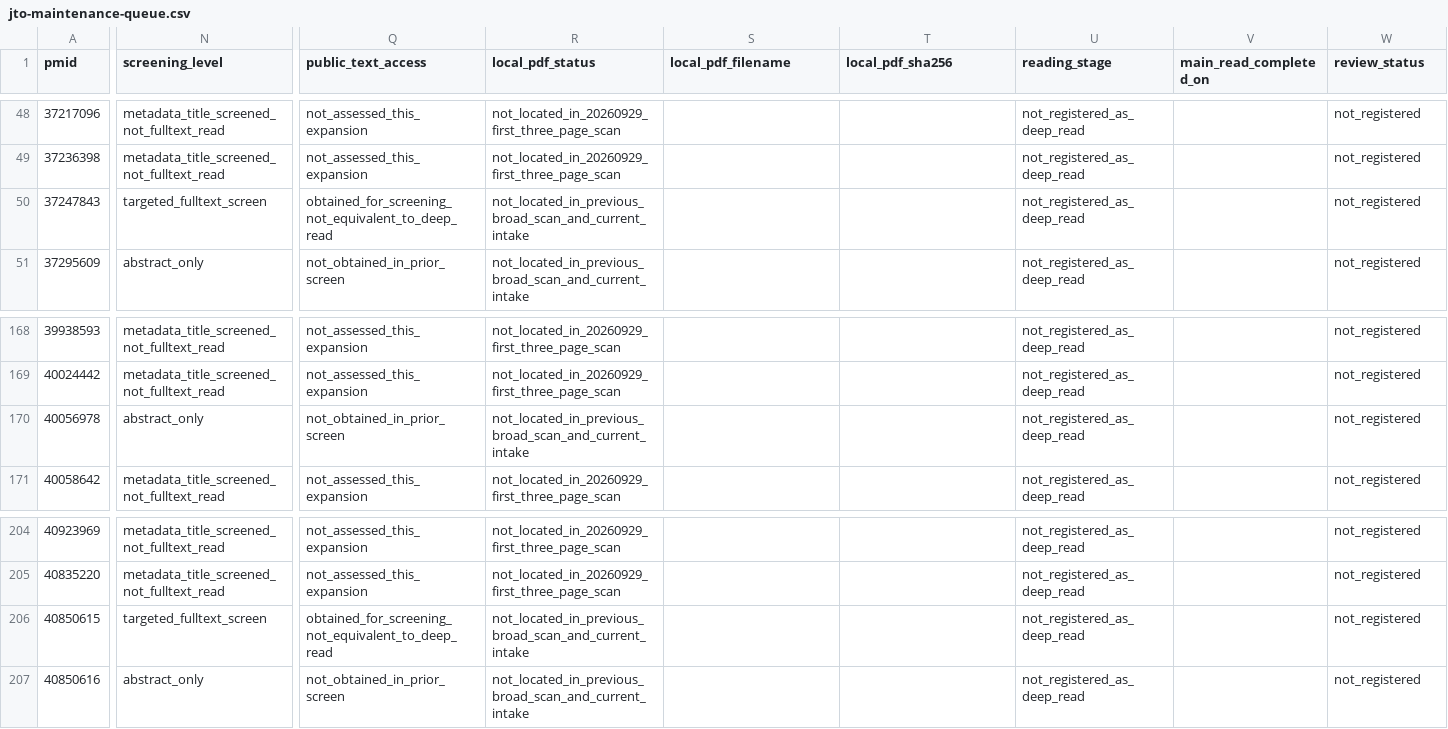
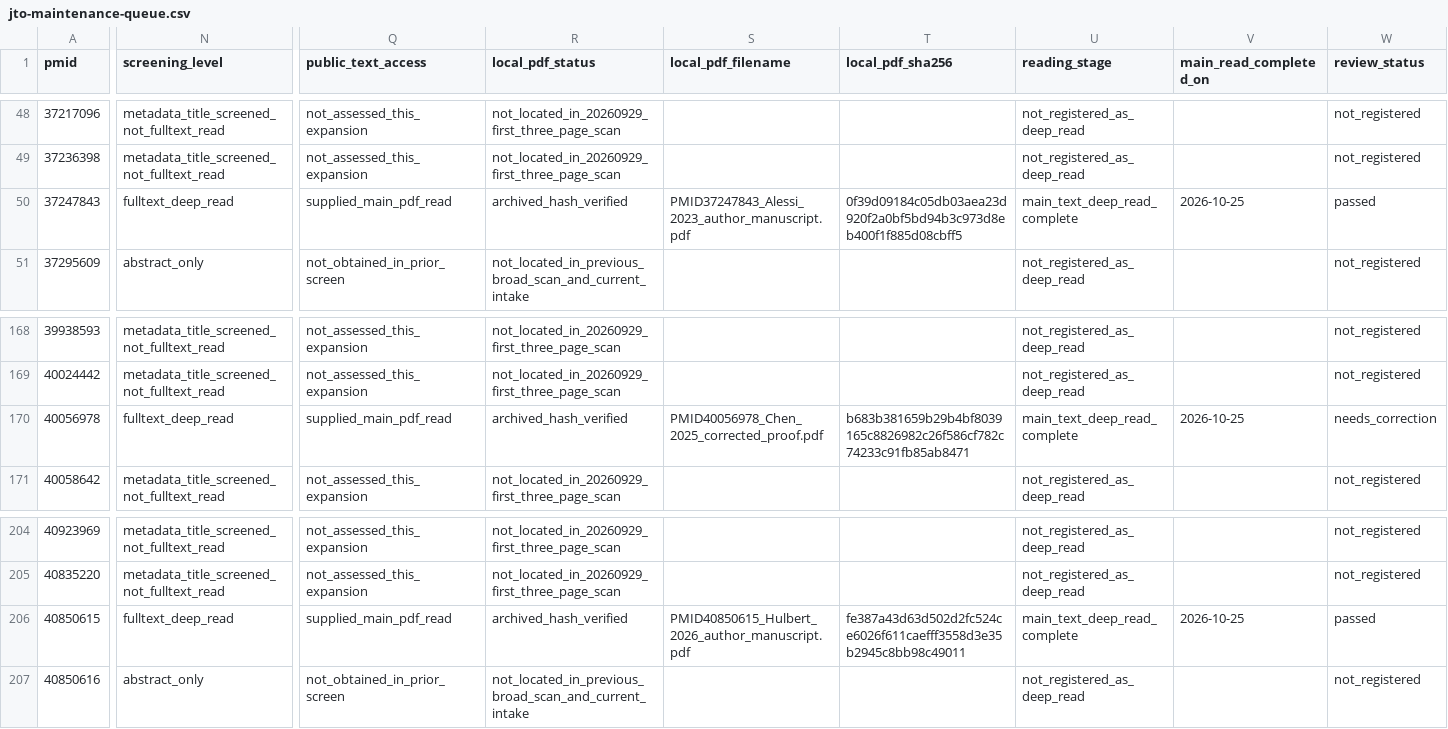
Before and after one commit to Winteric123/artificial-writing-skill, a CSV file: skills/artificial-writing-skill/references/jto-maintenance-queue.csv, drawn as a sheet; only a part is shown, gaps mark what is left out; the diff covers the shown part only; the diff names each change by its address in the sheet, - before the commit and + after, or states it on an @@ line.

```diff
--- a/skills/artificial-writing-skill/references/jto-maintenance-queue.csv
+++ b/skills/artificial-writing-skill/references/jto-maintenance-queue.csv
-N50 (screening_level): targeted_fulltext_screen
+N50 (screening_level): fulltext_deep_read
-Q50 (public_text_access): obtained_for_screening_not_equivalent_to_deep_read
+Q50 (public_text_access): supplied_main_pdf_read
-R50 (local_pdf_status): not_located_in_previous_broad_scan_and_current_intake
+R50 (local_pdf_status): archived_hash_verified
-S50 (local_pdf_filename): (empty)
+S50 (local_pdf_filename): PMID37247843_Alessi_2023_author_manuscript.pdf
-T50 (local_pdf_sha256): (empty)
+T50 (local_pdf_sha256): 0f39d09184c05db03aea23d920f2a0bf5bd94b3c973d8eb400f1f885d08cbff5
-U50 (reading_stage): not_registered_as_deep_read
+U50 (reading_stage): main_text_deep_read_complete
-V50 (main_read_completed_on): (empty)
+V50 (main_read_completed_on): 2026-10-25
-W50 (review_status): not_registered
+W50 (review_status): passed
-N170 (screening_level): abstract_only
+N170 (screening_level): fulltext_deep_read
-Q170 (public_text_access): not_obtained_in_prior_screen
+Q170 (public_text_access): supplied_main_pdf_read
-R170 (local_pdf_status): not_located_in_previous_broad_scan_and_current_intake
+R170 (local_pdf_status): archived_hash_verified
-S170 (local_pdf_filename): (empty)
+S170 (local_pdf_filename): PMID40056978_Chen_2025_corrected_proof.pdf
-T170 (local_pdf_sha256): (empty)
+T170 (local_pdf_sha256): b683b381659b29b4bf8039165c8826982c26f586cf782c74233c91fb85ab8471
-U170 (reading_stage): not_registered_as_deep_read
+U170 (reading_stage): main_text_deep_read_complete
-V170 (main_read_completed_on): (empty)
+V170 (main_read_completed_on): 2026-10-25
-W170 (review_status): not_registered
+W170 (review_status): needs_correction
-N206 (screening_level): targeted_fulltext_screen
+N206 (screening_level): fulltext_deep_read
-Q206 (public_text_access): obtained_for_screening_not_equivalent_to_deep_read
+Q206 (public_text_access): supplied_main_pdf_read
-R206 (local_pdf_status): not_located_in_previous_broad_scan_and_current_intake
+R206 (local_pdf_status): archived_hash_verified
-S206 (local_pdf_filename): (empty)
+S206 (local_pdf_filename): PMID40850615_Hulbert_2026_author_manuscript.pdf
-T206 (local_pdf_sha256): (empty)
+T206 (local_pdf_sha256): fe387a43d63d502d2fc524ce6026f611caefff3558d3e35b2945c8bb98c49011
-U206 (reading_stage): not_registered_as_deep_read
+U206 (reading_stage): main_text_deep_read_complete
-V206 (main_read_completed_on): (empty)
+V206 (main_read_completed_on): 2026-10-25
-W206 (review_status): not_registered
+W206 (review_status): passed
```
Also changed, not shown: 12 edited cells elsewhere in this file, skills/artificial-writing-skill/references/ccr-corpus-bibliography.csv, skills/artificial-writing-skill/references/ccr-reading-quality-register.csv, 50 other files.
